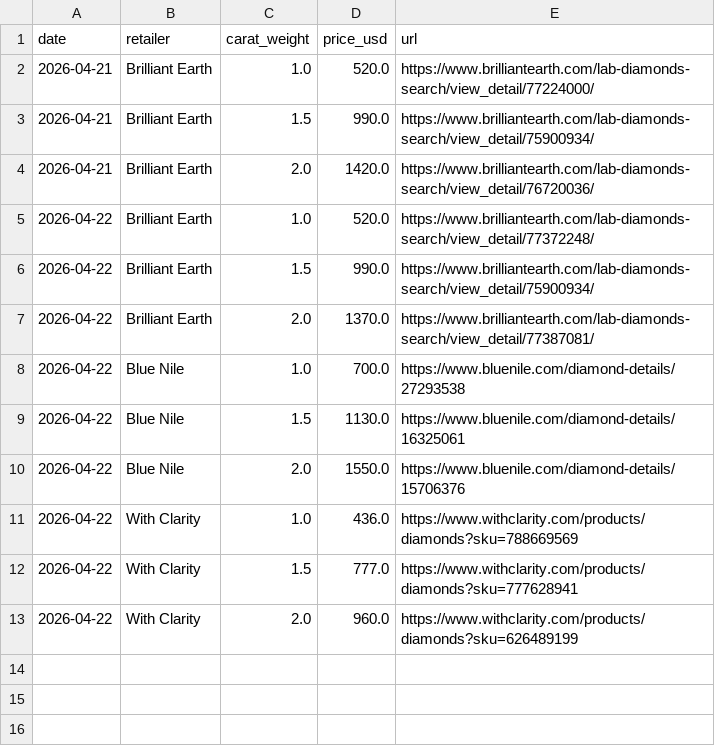
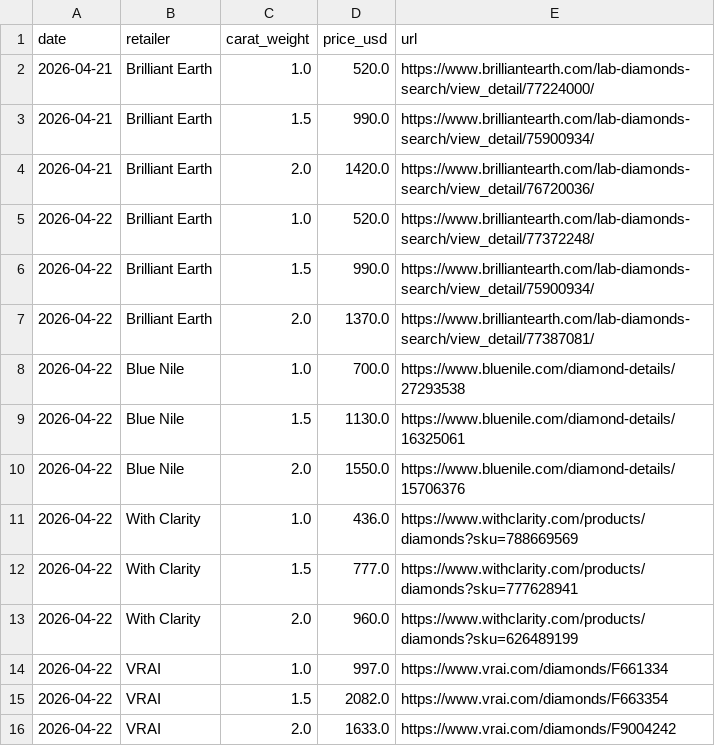
Before and after one commit to rodneynoriega/lab-grown-diamond-price-index, a CSV file: data/prices.csv, drawn as a sheet; the diff names each change by its address in the sheet, - before the commit and + after, or states it on an @@ line.

```diff
--- a/data/prices.csv
+++ b/data/prices.csv
+row 14: 2026-04-22 | VRAI | 1.0 | 997.0 | https://www.vrai.com/diamonds/F661334
+row 15: 2026-04-22 | VRAI | 1.5 | 2082.0 | https://www.vrai.com/diamonds/F663354
+row 16: 2026-04-22 | VRAI | 2.0 | 1633.0 | https://www.vrai.com/diamonds/F9004242
```
Also changed, not shown: 2 other files.
